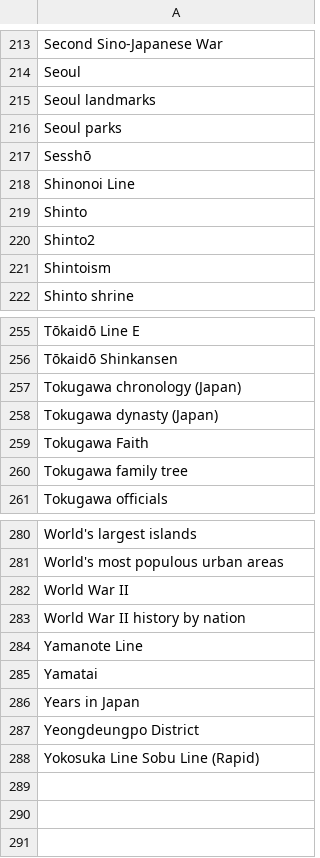
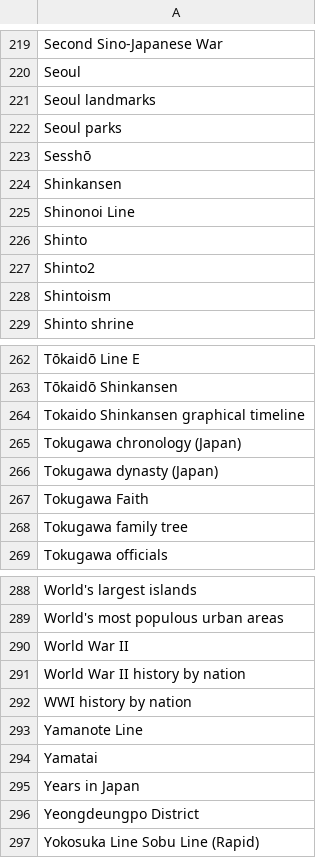
Before and after one commit to szabgab/wikipedia-to-epub.rs, a CSV file: src/navigations.csv, drawn as a sheet; only a part is shown, gaps mark what is left out; the diff covers the shown part only.

```diff
--- a/src/navigations.csv
+++ b/src/navigations.csv
@@ -217,2 +223,3 @@ Seoul parks
 Sesshō
+Shinkansen
 Shinonoi Line
@@ -256,2 +263,3 @@ Tōkaidō Line E
 Tōkaidō Shinkansen
+Tokaido Shinkansen graphical timeline
 Tokugawa chronology (Japan)
@@ -283,2 +291,3 @@ World War II
 World War II history by nation
+WWI history by nation
 Yamanote Line
```
Also changed, not shown: 6 added rows elsewhere in this file.
